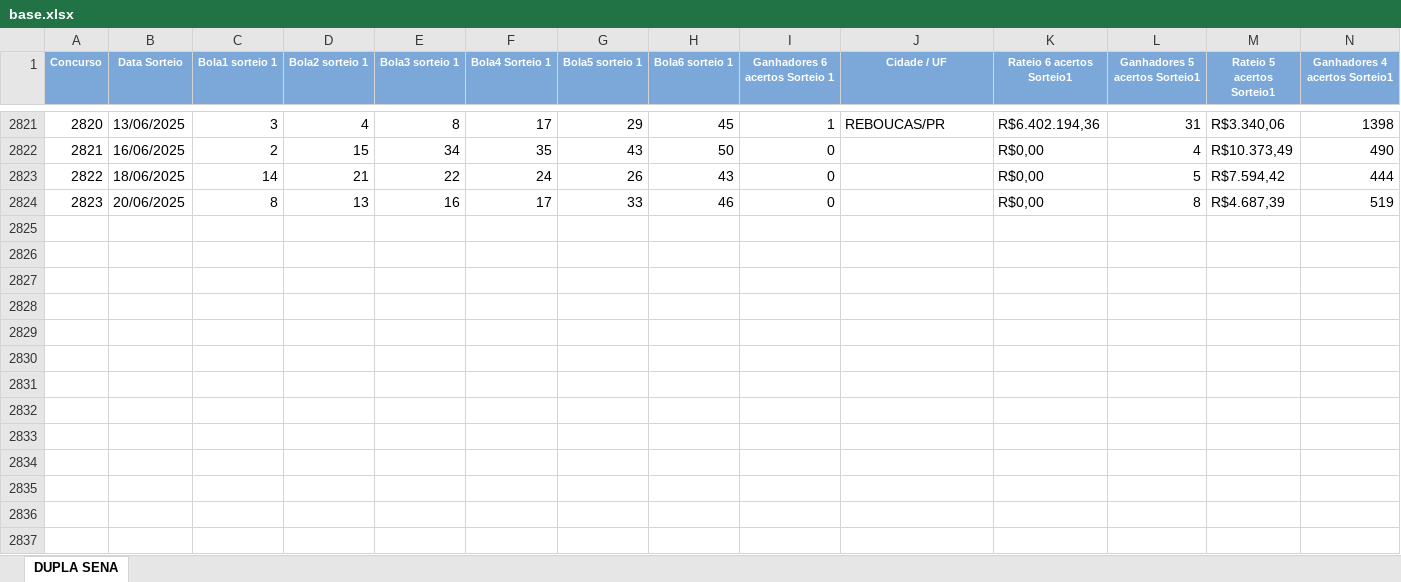
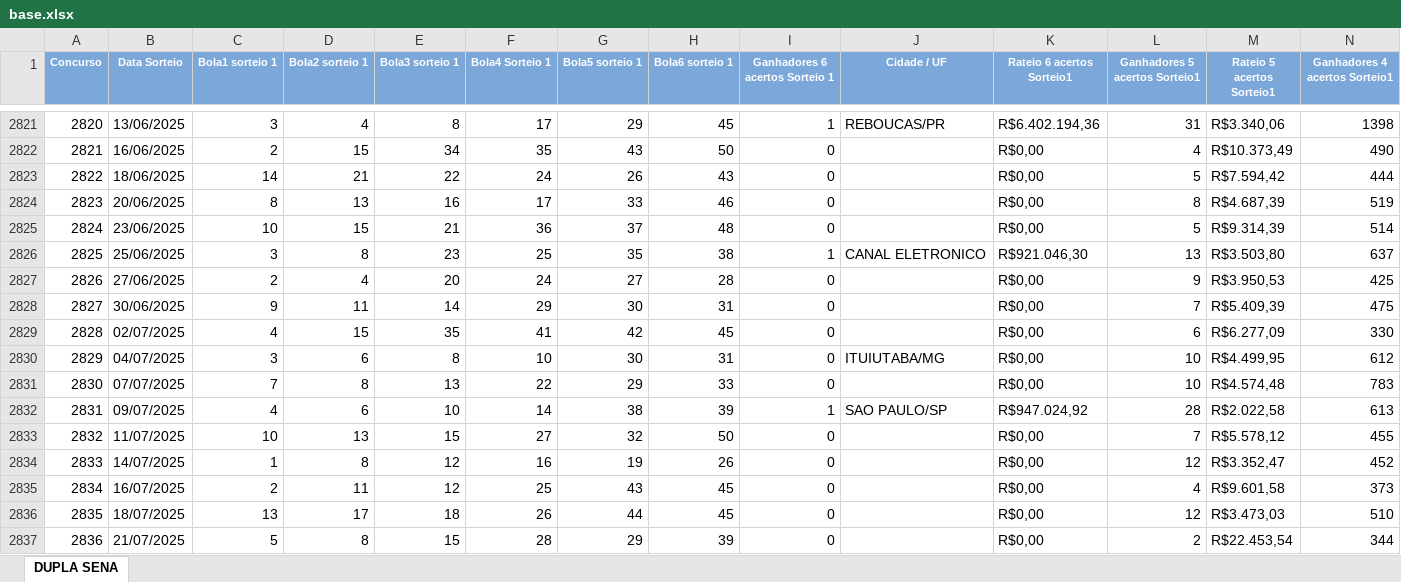
Before and after one commit to birna/lotericas, an Excel workbook: pages/DuplaSena/base.xlsx, sheet DUPLA SENA, drawn as a sheet; only a part is shown, gaps mark what is left out; values as stored, in another font and other column widths than the file's, no borders; rows hold the shown columns only; the diff names each change by its address in the sheet, - before the commit and + after, or states it on an @@ line.

```diff
--- a/pages/DuplaSena/base.xlsx (sheet DUPLA SENA)
+++ b/pages/DuplaSena/base.xlsx (sheet DUPLA SENA)
+row 2825: 2824 | 23/06/2025 | 10 | 15 | 21 | 36 | 37 | 48 | 0 |  | R$0,00 | 5 | R$9.314,39 | 514
+row 2826: 2825 | 25/06/2025 | 3 | 8 | 23 | 25 | 35 | 38 | 1 | CANAL ELETRONICO | R$921.046,30 | 13 | R$3.503,80 | 637
+row 2827: 2826 | 27/06/2025 | 2 | 4 | 20 | 24 | 27 | 28 | 0 |  | R$0,00 | 9 | R$3.950,53 | 425
+row 2828: 2827 | 30/06/2025 | 9 | 11 | 14 | 29 | 30 | 31 | 0 |  | R$0,00 | 7 | R$5.409,39 | 475
+row 2829: 2828 | 02/07/2025 | 4 | 15 | 35 | 41 | 42 | 45 | 0 |  | R$0,00 | 6 | R$6.277,09 | 330
+row 2830: 2829 | 04/07/2025 | 3 | 6 | 8 | 10 | 30 | 31 | 0 | ITUIUTABA/MG | R$0,00 | 10 | R$4.499,95 | 612
+row 2831: 2830 | 07/07/2025 | 7 | 8 | 13 | 22 | 29 | 33 | 0 |  | R$0,00 | 10 | R$4.574,48 | 783
+row 2832: 2831 | 09/07/2025 | 4 | 6 | 10 | 14 | 38 | 39 | 1 | SAO PAULO/SP | R$947.024,92 | 28 | R$2.022,58 | 613
+row 2833: 2832 | 11/07/2025 | 10 | 13 | 15 | 27 | 32 | 50 | 0 |  | R$0,00 | 7 | R$5.578,12 | 455
+row 2834: 2833 | 14/07/2025 | 1 | 8 | 12 | 16 | 19 | 26 | 0 |  | R$0,00 | 12 | R$3.352,47 | 452
+row 2835: 2834 | 16/07/2025 | 2 | 11 | 12 | 25 | 43 | 45 | 0 |  | R$0,00 | 4 | R$9.601,58 | 373
+row 2836: 2835 | 18/07/2025 | 13 | 17 | 18 | 26 | 44 | 45 | 0 |  | R$0,00 | 12 | R$3.473,03 | 510
+row 2837: 2836 | 21/07/2025 | 5 | 8 | 15 | 28 | 29 | 39 | 0 |  | R$0,00 | 2 | R$22.453,54 | 344
```
Also changed, not shown: pages/DiaDeSorte/base.xlsx, pages/LotoFacil/base.xlsx, 5 other files.
